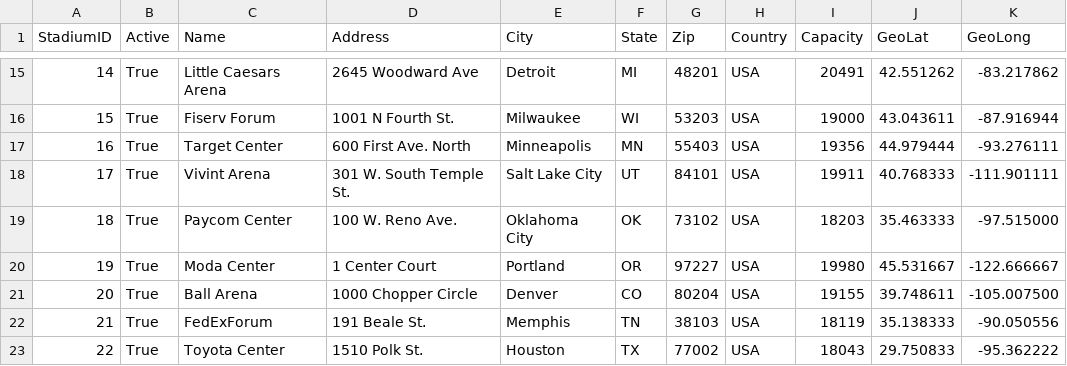
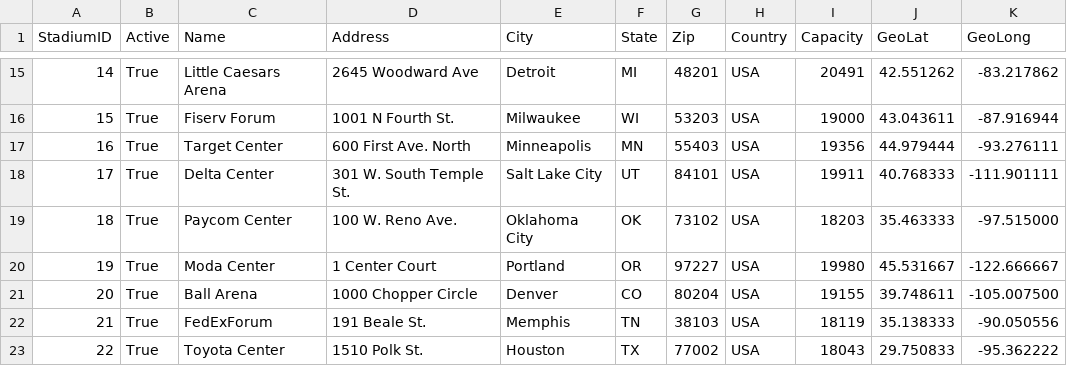
Before and after one commit to AliZain036/NBA-Analysis-Backend, a CSV file: sportsDataCSV/Stadium.2021.csv, drawn as a sheet; only a part is shown, gaps mark what is left out.

```diff
--- a/sportsDataCSV/Stadium.2021.csv
+++ b/sportsDataCSV/Stadium.2021.csv
@@ -17,3 +17,3 @@ StadiumID,Active,Name,Address,City,State,Zip,Country,Capacity,GeoLat,GeoLong
 16,True,Target Center,600 First Ave. North,Minneapolis,MN,55403,USA,19356,44.979444,-93.276111
-17,True,Vivint Arena,301 W. South Temple St.,Salt Lake City,UT,84101,USA,19911,40.768333,-111.901111
+17,True,Delta Center,301 W. South Temple St.,Salt Lake City,UT,84101,USA,19911,40.768333,-111.901111
 18,True,Paycom Center,100 W. Reno Ave.,Oklahoma City,OK,73102,USA,18203,35.463333,-97.515000
```
Also changed, not shown: sportsDataCSV/Player.2021.csv, sportsDataCSV/Player.2022.csv, 7 other files.
